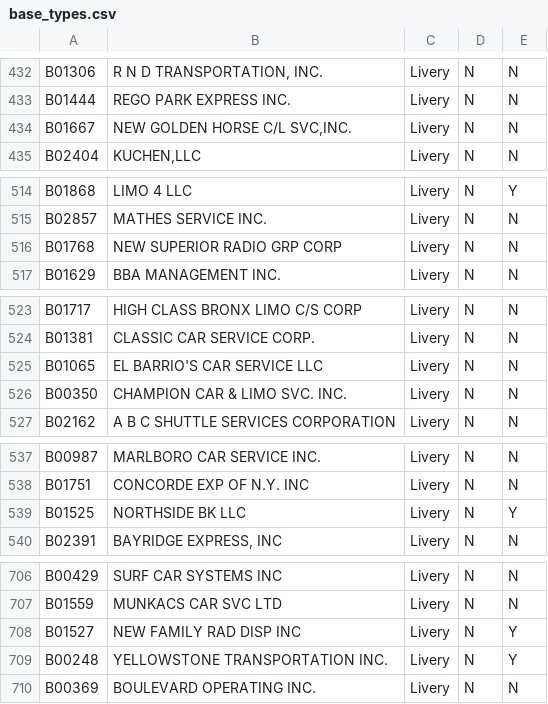
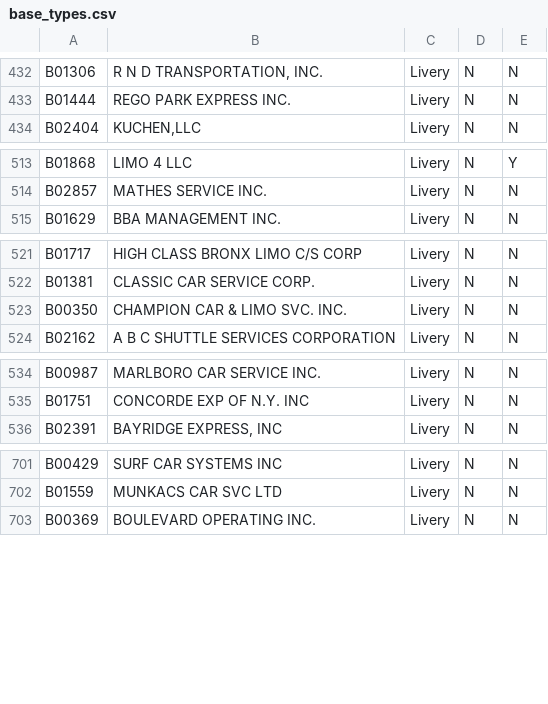
Before and after one commit to yonadav-labs/drivers-portal, a CSV file: backend/importer/docs/base_types.csv, drawn as a sheet; only a part is shown, gaps mark what is left out; the diff covers the shown part only.

Commit message:
Update base_types

```diff
--- a/backend/importer/docs/base_types.csv
+++ b/backend/importer/docs/base_types.csv
@@ -433,3 +433,2 @@ B01306,"R N D TRANSPORTATION, INC.",Livery ,N,N
 B01444,REGO PARK EXPRESS INC.,Livery ,N,N
-B01667,"NEW GOLDEN HORSE C/L SVC,INC.",Livery ,N,N
 B02404,"KUCHEN,LLC",Livery ,N,N
@@ -515,3 +514,2 @@ B01868,LIMO 4 LLC,Livery ,N,Y
 B02857,MATHES SERVICE INC.,Livery ,N,N
-B01768,NEW SUPERIOR RADIO GRP CORP,Livery ,N,N
 B01629,BBA MANAGEMENT INC.,Livery ,N,N
@@ -524,3 +522,2 @@ B01717,HIGH CLASS BRONX LIMO C/S CORP,Livery ,N,N
 B01381,CLASSIC CAR SERVICE CORP.,Livery ,N,N
-B01065,EL BARRIO'S CAR SERVICE LLC,Livery ,N,N
 B00350,CHAMPION CAR & LIMO SVC. INC.,Livery ,N,N
@@ -538,3 +535,2 @@ B00987,MARLBORO CAR SERVICE INC.,Livery ,N,N
 B01751,CONCORDE EXP OF N.Y. INC,Livery ,N,N
-B01525,NORTHSIDE BK LLC,Livery ,N,Y
 B02391,"BAYRIDGE EXPRESS, INC",Livery ,N,N
@@ -707,4 +702,2 @@ B00429,SURF CAR SYSTEMS INC,Livery ,N,N
 B01559,MUNKACS CAR SVC LTD,Livery ,N,N
-B01527,NEW FAMILY RAD DISP INC,Livery ,N,Y
-B00248,YELLOWSTONE TRANSPORTATION INC.,Livery ,N,Y
 B00369,BOULEVARD OPERATING INC.,Livery ,N,N
```
Also changed, not shown: 2 removed rows elsewhere in this file.
